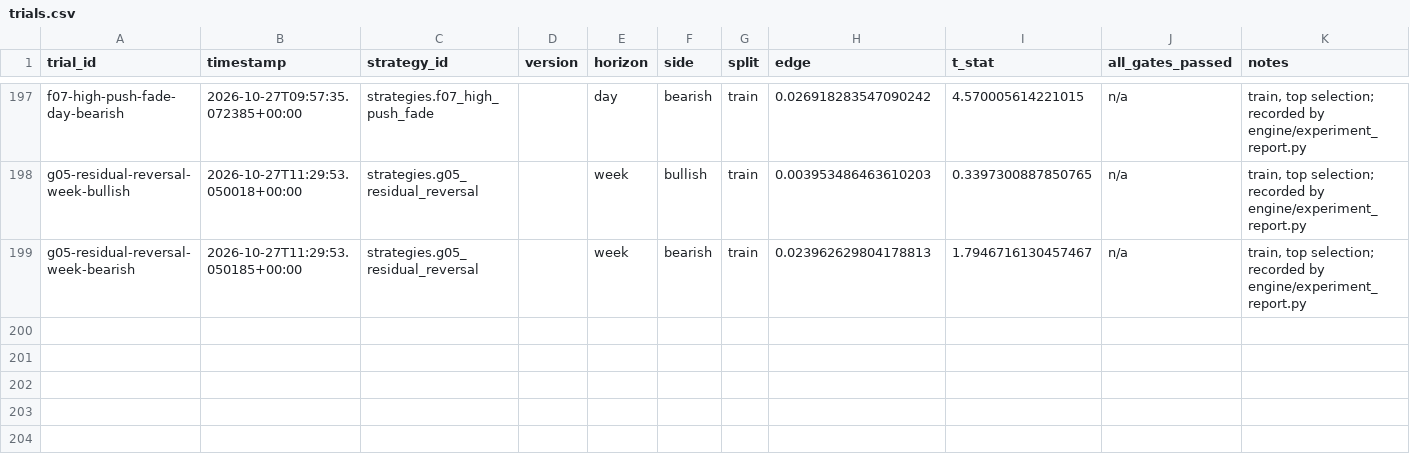
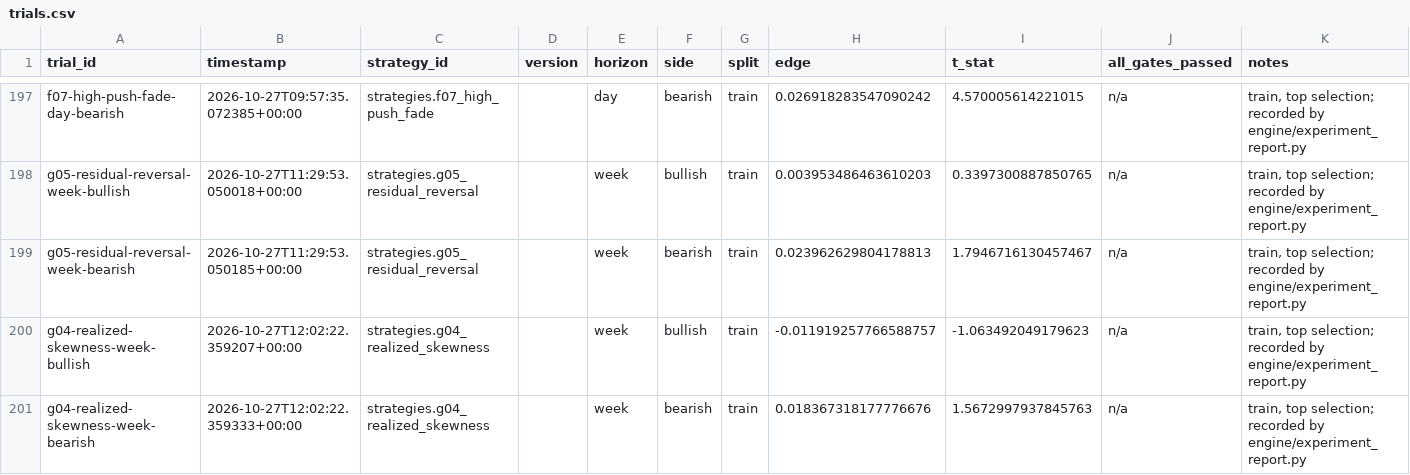
Before and after one commit to Achintya1311/stockstalker-lab, a CSV file: ledger/trials.csv, drawn as a sheet; only a part is shown, gaps mark what is left out; the diff names each change by its address in the sheet, - before the commit and + after, or states it on an @@ line.

```diff
--- a/ledger/trials.csv
+++ b/ledger/trials.csv
+row 200: g04-realized-skewness-week-bullish | 2026-10-27T12:02:22.359207+00:00 | strategies.g04_realized_skewness |  | week | bullish | train | -0.011919257766588757 | -1.063492049179623 | n/a | train, top selection; recorded by engine/experiment_report.py
+row 201: g04-realized-skewness-week-bearish | 2026-10-27T12:02:22.359333+00:00 | strategies.g04_realized_skewness |  | week | bearish | train | 0.018367318177776676 | 1.5672997937845763 | n/a | train, top selection; recorded by engine/experiment_report.py
```
Also changed, not shown: 6 other files.
